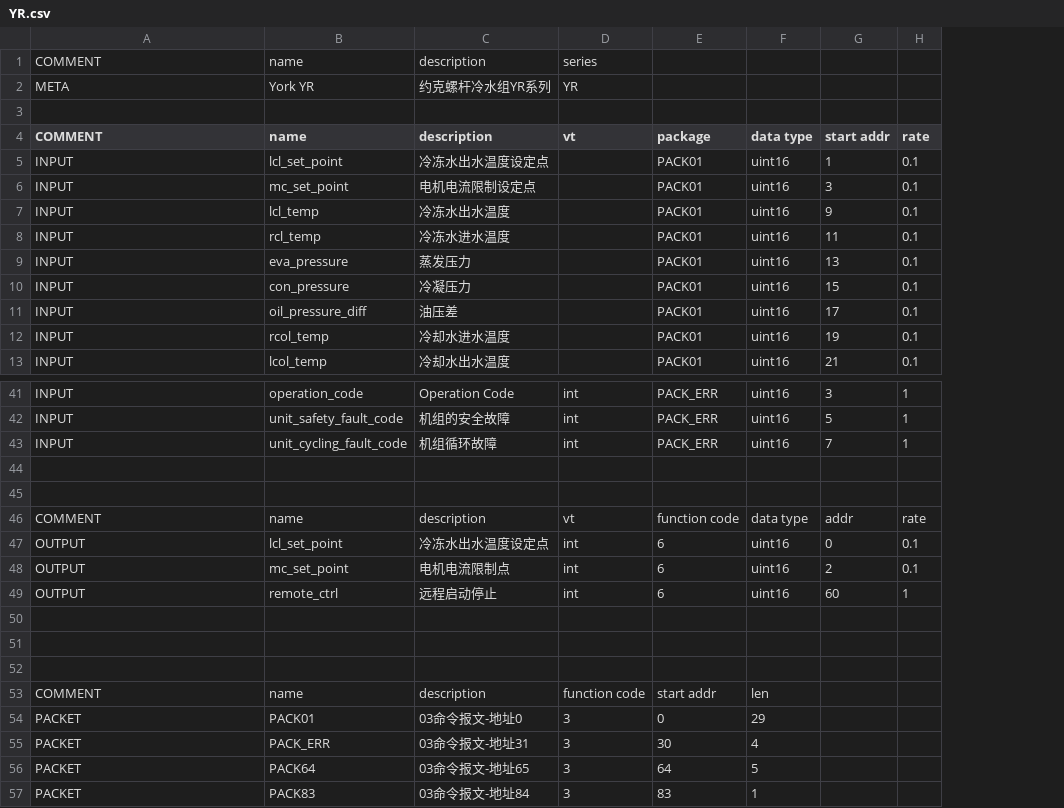
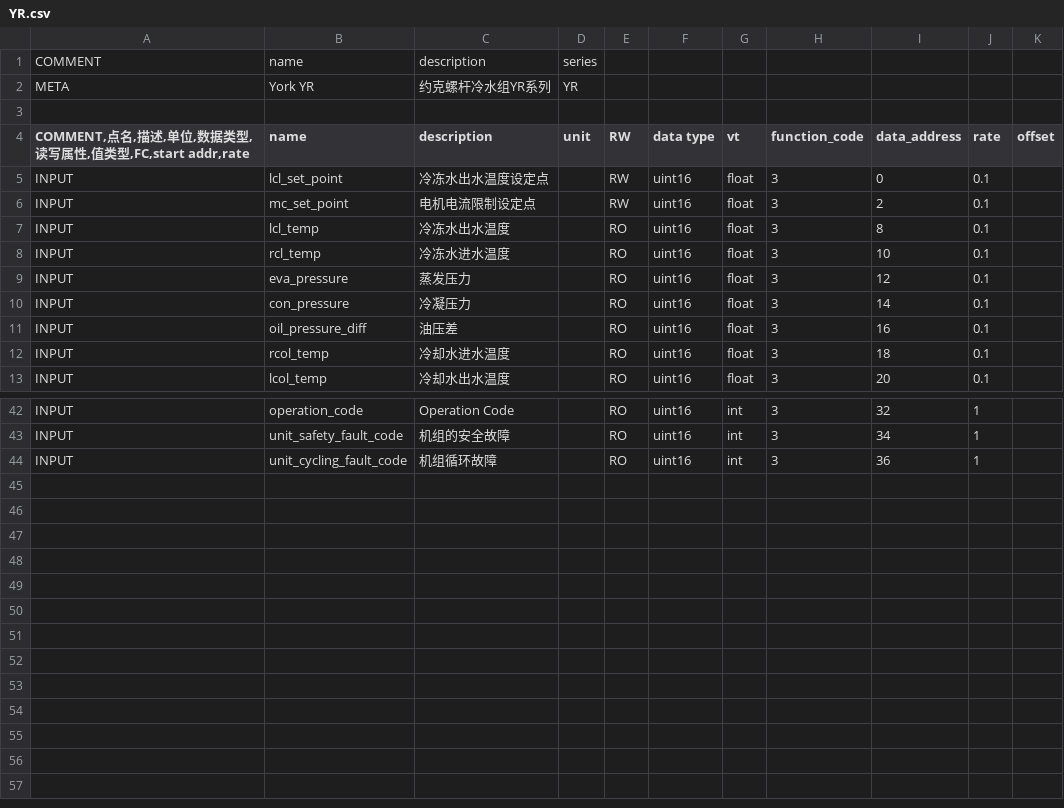
Before and after one commit to freeioe/freeioe_example_apps, a CSV file: modbus/master/tpl/YR.csv, drawn as a sheet; only a part is shown, gaps mark what is left out; removed rows and columns are numbered as before the commit, all else as after; the diff covers the shown part only; the diff names each change by its address in the sheet, - before the commit and + after, or states it on an @@ line.

```diff
--- a/modbus/master/tpl/YR.csv
+++ b/modbus/master/tpl/YR.csv
-column D (vt), rows 1-2: series | YR; rows 41-43: all int
-column E (package), rows 5-13: all PACK01; rows 41-43: all PACK_ERR
+column D (unit), rows 1-2: series | YR
+column E (RW), rows 5-13: RW | RW | RO | RO | RO | RO | RO | RO | RO; rows 42-44: all RO
-column G (start addr), rows 5-13: 1 | 3 | 9 | 11 | 13 | 15 | 17 | 19 | 21; rows 41-43: 3 | 5 | 7
+column G (vt), rows 5-13: all float; rows 42-44: all int
+column H (function_code), rows 5-13: all 3; rows 42-44: all 3
+column I (data_address), rows 5-13: 0 | 2 | 8 | 10 | 12 | 14 | 16 | 18 | 20; rows 42-44: 32 | 34 | 36
+column K (offset), empty
-A4: COMMENT
+A4: COMMENT,点名,描述,单位,数据类型,读写属性,值类型,FC,start addr,rate
-row 44: (empty)
-row 45: (empty)
-row 46: COMMENT | name | description | vt | function code | data type | addr | rate
-row 47: OUTPUT | lcl_set_point | 冷冻水出水温度设定点 | int | 6 | uint16 | 0 | 0.1
-row 48: OUTPUT | mc_set_point | 电机电流限制点 | int | 6 | uint16 | 2 | 0.1
-row 49: OUTPUT | remote_ctrl | 远程启动停止 | int | 6 | uint16 | 60 | 1
-row 50: (empty)
-row 51: (empty)
-row 52: (empty)
-row 53: COMMENT | name | description | function code | start addr | len
-row 54: PACKET | PACK01 | 03命令报文-地址0 | 3 | 0 | 29
-row 55: PACKET | PACK_ERR | 03命令报文-地址31 | 3 | 30 | 4
-row 56: PACKET | PACK64 | 03命令报文-地址65 | 3 | 64 | 5
-row 57: PACKET | PACK83 | 03命令报文-地址84 | 3 | 83 | 1
```
Also changed, not shown: 1 added row elsewhere in this file, modbus/master/tpl/TMS2100.csv.
